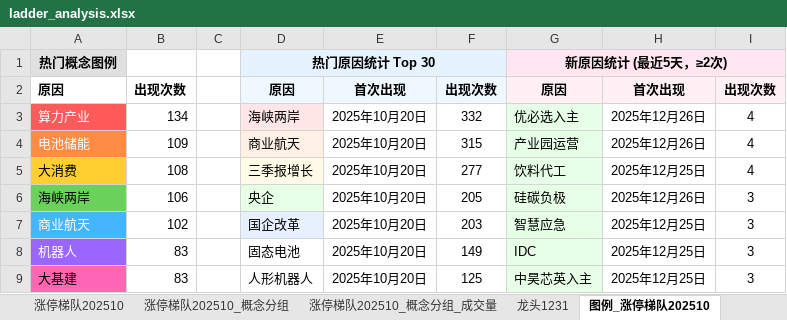
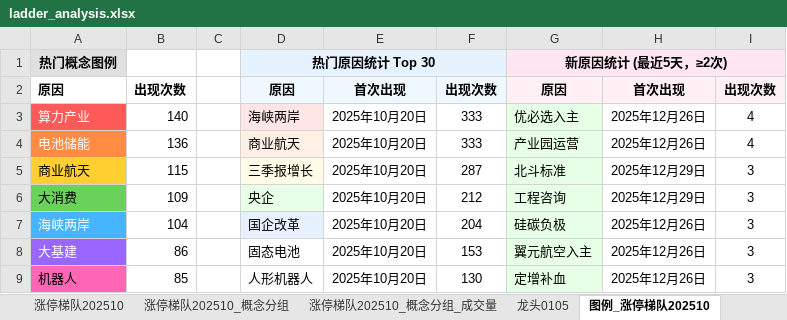
Before and after one commit to KealLiang/HardTrading, an Excel workbook: excel/ladder_analysis.xlsx, sheet 图例_涨停梯队202510, drawn as a sheet; only a part is shown; values as stored, in another font and other column widths than the file's, no borders; removed rows and columns are numbered as before the commit, all else as after; the diff covers the shown part only; the diff names each change by its address in the sheet, - before the commit and + after, or states it on an @@ line.

```diff
--- a/excel/ladder_analysis.xlsx (sheet 图例_涨停梯队202510)
+++ b/excel/ladder_analysis.xlsx (sheet 图例_涨停梯队202510)
+sheet tab: 龙头0105
-B3: 134
+B3: 140
-F3: 332
+F3: 333
-B4: 109
+B4: 136
-F4: 315
+F4: 333
+row 5: 商业航天 | 115 |  | 三季报增长 | 2025年10月20日 | 287 | 北斗标准 | 2025年12月29日 | 3
-A6 fill: #FFCE30
+A6 fill: #6AD15A
-B6: 108
+B6: 109
-D6: 三季报增长
+D6: 央企
-D6 fill: #FFFBE6
+D6 fill: #E6FFE6
-F6: 277
+F6: 212
-G6: 饮料代工
+G6: 工程咨询
-H6: 2025年12月25日
+H6: 2025年12月29日
-I6: 4
+I6: 3
@@ A7 fill: #6AD15A → #45B5FF, text colour: black → #FFFFFF @@
-B7: 106
+B7: 104
-D7: 央企
+D7: 国企改革
-D7 fill: #E6FFE6
+D7 fill: #E6F0FF
-F7: 205
+F7: 204
-row 7: 商业航天 | 102 |  | 国企改革 | 2025年10月20日 | 203 | 智慧应急 | 2025年12月25日 | 3
-row 8: 机器人 | 83 |  | 固态电池 | 2025年10月20日 | 149 | IDC | 2025年12月25日 | 3
@@ A8 text colour: black → #FFFFFF, fill: #FF66B3 → #9966FF @@
-B8: 83
+B8: 86
-D8: 人形机器人
+D8: 固态电池
-F8: 125
+F8: 153
-G8: 中昊芯英入主
+G8: 翼元航空入主
-H8: 2025年12月25日
+H8: 2025年12月26日
+row 9: 机器人 | 85 |  | 人形机器人 | 2025年10月20日 | 130 | 定增补血 | 2025年12月26日 | 3
```
Also changed, not shown: 5 added rows, 5 removed rows, 99 edited cells and cell formats elsewhere in this sheet, sheet 涨停梯队202510_概念分组_成交量, sheet 涨停梯队202510, sheet 涨停梯队202510_概念分组, sheet 龙头1231, sheet 指数数据, sheet 龙头1230, other sheet tabs, hidden cells, excel/fupan_analysis.xlsx, excel/fupan_stocks_non_main.xlsx, 4 other files.
